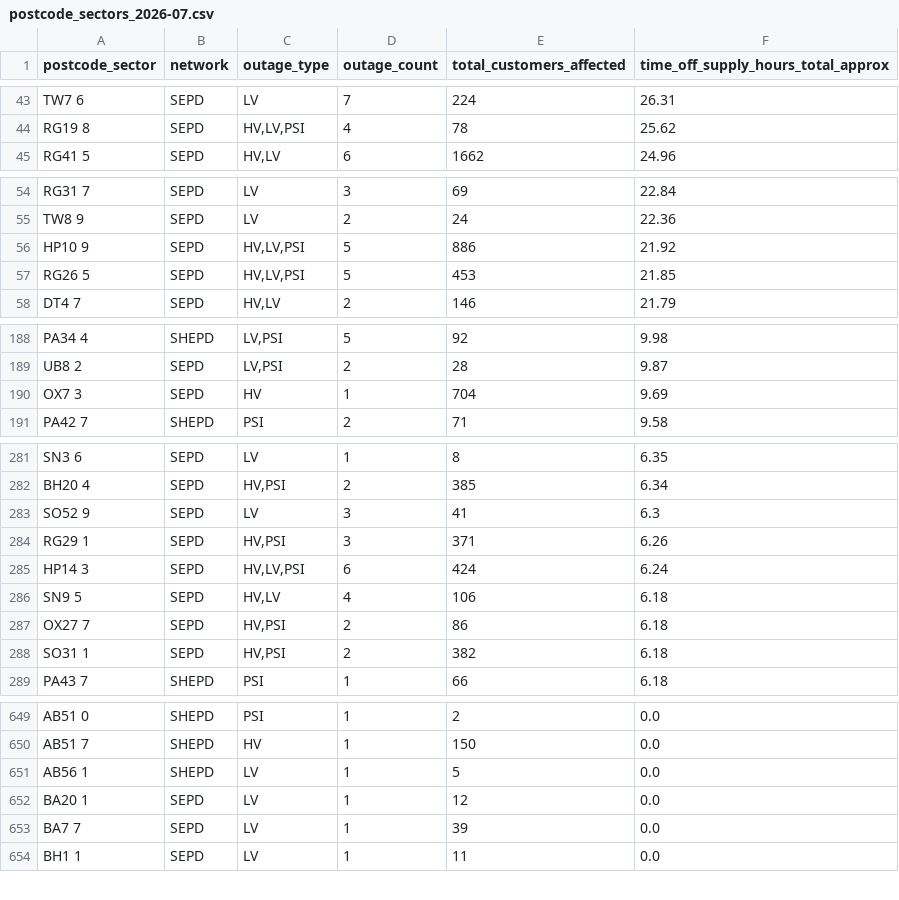
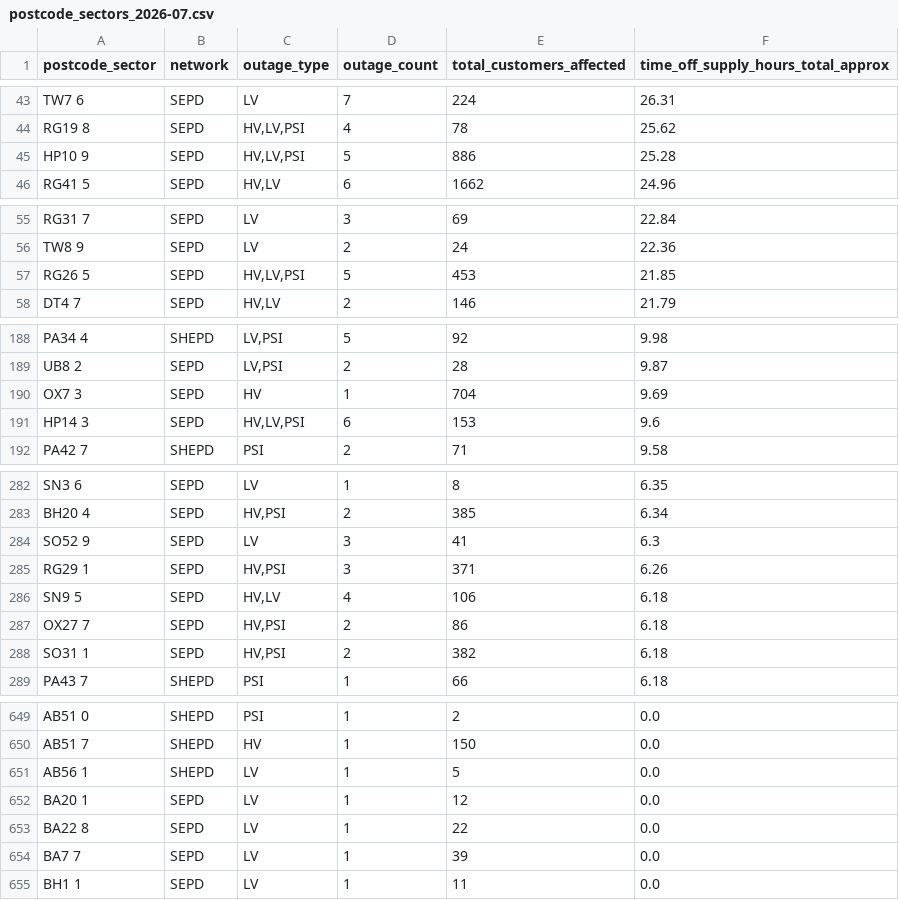
Before and after one commit to hatch-sse/powercuts-mvp, a CSV file: data/exports/sectors/postcode_sectors_2026-07.csv, drawn as a sheet; only a part is shown, gaps mark what is left out; removed rows and columns are numbered as before the commit, all else as after; the diff covers the shown part only; the diff names each change by its address in the sheet, - before the commit and + after, or states it on an @@ line.

```diff
--- a/data/exports/sectors/postcode_sectors_2026-07.csv
+++ b/data/exports/sectors/postcode_sectors_2026-07.csv
+row 45: HP10 9 | SEPD | HV,LV,PSI | 5 | 886 | 25.28
-row 56: HP10 9 | SEPD | HV,LV,PSI | 5 | 886 | 21.92
+row 191: HP14 3 | SEPD | HV,LV,PSI | 6 | 153 | 9.6
-row 285: HP14 3 | SEPD | HV,LV,PSI | 6 | 424 | 6.24
+row 653: BA22 8 | SEPD | LV | 1 | 22 | 0.0
```
Also changed, not shown: 5 added rows, 5 removed rows and 2 edited cells elsewhere in this file, data/exports/monthly/postcodes_2026-07.csv, data/exports/monthly/postcodes_current_month.csv, 8 other files.
